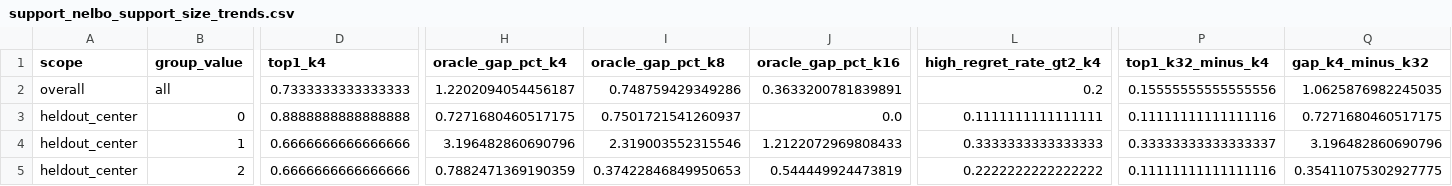
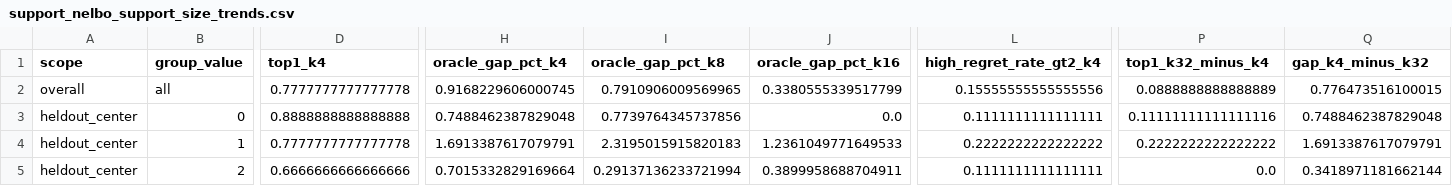
Before and after one commit to shadyP-tech/cvae_experiments, a CSV file: cvae_testing/results/comparison_tables/support_nelbo_support_size_trends.csv, drawn as a sheet; only a part is shown, gaps mark what is left out; the diff covers the shown part only; the diff names each change by its address in the sheet, - before the commit and + after, or states it on an @@ line.

```diff
--- a/cvae_testing/results/comparison_tables/support_nelbo_support_size_trends.csv
+++ b/cvae_testing/results/comparison_tables/support_nelbo_support_size_trends.csv
-D2 (top1_k4): 0.7333333333333333
+D2 (top1_k4): 0.7777777777777778
-H2 (oracle_gap_pct_k4): 1.2202094054456187
+H2 (oracle_gap_pct_k4): 0.9168229606000745
-I2 (oracle_gap_pct_k8): 0.748759429349286
+I2 (oracle_gap_pct_k8): 0.7910906009569965
-J2 (oracle_gap_pct_k16): 0.3633200781839891
+J2 (oracle_gap_pct_k16): 0.3380555339517799
-L2 (high_regret_rate_gt2_k4): 0.2
+L2 (high_regret_rate_gt2_k4): 0.15555555555555556
-P2 (top1_k32_minus_k4): 0.15555555555555556
+P2 (top1_k32_minus_k4): 0.0888888888888889
-Q2 (gap_k4_minus_k32): 1.0625876982245035
+Q2 (gap_k4_minus_k32): 0.776473516100015
-H3 (oracle_gap_pct_k4): 0.7271680460517175
+H3 (oracle_gap_pct_k4): 0.7488462387829048
-I3 (oracle_gap_pct_k8): 0.7501721541260937
+I3 (oracle_gap_pct_k8): 0.7739764345737856
-Q3 (gap_k4_minus_k32): 0.7271680460517175
+Q3 (gap_k4_minus_k32): 0.7488462387829048
-D4 (top1_k4): 0.6666666666666666
+D4 (top1_k4): 0.7777777777777778
-H4 (oracle_gap_pct_k4): 3.196482860690796
+H4 (oracle_gap_pct_k4): 1.6913387617079791
-I4 (oracle_gap_pct_k8): 2.319003552315546
+I4 (oracle_gap_pct_k8): 2.3195015915820183
-J4 (oracle_gap_pct_k16): 1.2122072969808433
+J4 (oracle_gap_pct_k16): 1.2361049771649533
-L4 (high_regret_rate_gt2_k4): 0.3333333333333333
+L4 (high_regret_rate_gt2_k4): 0.2222222222222222
-P4 (top1_k32_minus_k4): 0.33333333333333337
+P4 (top1_k32_minus_k4): 0.2222222222222222
-Q4 (gap_k4_minus_k32): 3.196482860690796
+Q4 (gap_k4_minus_k32): 1.6913387617079791
-H5 (oracle_gap_pct_k4): 0.7882471369190359
+H5 (oracle_gap_pct_k4): 0.7015332829169664
-I5 (oracle_gap_pct_k8): 0.37422846849950653
+I5 (oracle_gap_pct_k8): 0.29137136233721994
-J5 (oracle_gap_pct_k16): 0.544449924473819
+J5 (oracle_gap_pct_k16): 0.3899958688704911
-L5 (high_regret_rate_gt2_k4): 0.2222222222222222
+L5 (high_regret_rate_gt2_k4): 0.1111111111111111
-P5 (top1_k32_minus_k4): 0.11111111111111116
+P5 (top1_k32_minus_k4): 0.0
-Q5 (gap_k4_minus_k32): 0.35411075302927775
+Q5 (gap_k4_minus_k32): 0.3418971181662144
```
Also changed, not shown: 74 edited cells elsewhere in this file, cvae_testing/results/comparison_tables/support_nelbo_alpha_distribution.csv, cvae_testing/results/comparison_tables/support_nelbo_direct_vs_conservative_disagreement.csv, 18 other files.
